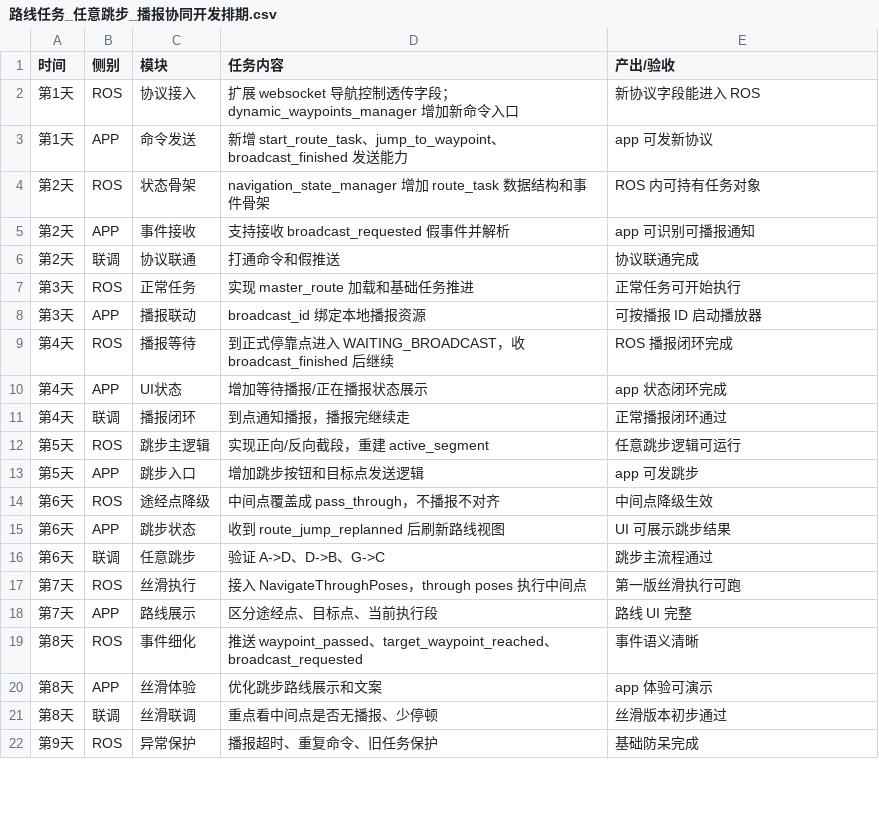
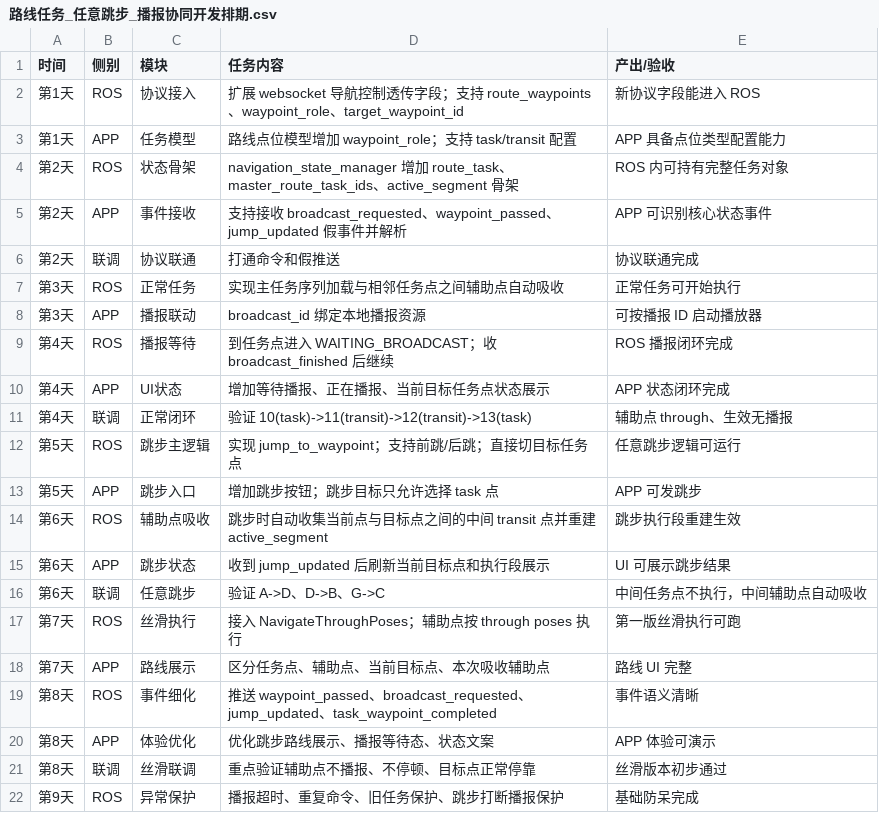
Before and after one commit to Lazy-xiaodeng/humanoid_navigation_ws, a CSV file: src/humanoid_navigation2/docs/路线任务_任意跳步_播报协同开发排期.csv, drawn as a sheet; only a part is shown; the diff covers the shown part only.

Commit message:
docs: finalize route-task planning docs and cleanup renamed files

```diff
--- a/src/humanoid_navigation2/docs/路线任务_任意跳步_播报协同开发排期.csv
+++ b/src/humanoid_navigation2/docs/路线任务_任意跳步_播报协同开发排期.csv
@@ -1,22 +1,22 @@
 时间,侧别,模块,任务内容,产出/验收
-第1天,ROS,协议接入,"扩展 websocket 导航控制透传字段；dynamic_waypoints_manager 增加新命令入口","新协议字段能进入 ROS"
-第1天,APP,命令发送,"新增 start_route_task、jump_to_waypoint、broadcast_finished 发送能力","app 可发新协议"
-第2天,ROS,状态骨架,"navigation_state_manager 增加 route_task 数据结构和事件骨架","ROS 内可持有任务对象"
-第2天,APP,事件接收,"支持接收 broadcast_requested 假事件并解析","app 可识别可播报通知"
+第1天,ROS,协议接入,"扩展 websocket 导航控制透传字段；支持 route_waypoints、waypoint_role、target_waypoint_id","新协议字段能进入 ROS"
+第1天,APP,任务模型,"路线点位模型增加 waypoint_role；支持 task/transit 配置","APP 具备点位类型配置能力"
+第2天,ROS,状态骨架,"navigation_state_manager 增加 route_task、master_route_task_ids、active_segment 骨架","ROS 内可持有完整任务对象"
+第2天,APP,事件接收,"支持接收 broadcast_requested、waypoint_passed、jump_updated 假事件并解析","APP 可识别核心状态事件"
 第2天,联调,协议联通,"打通命令和假推送","协议联通完成"
-第3天,ROS,正常任务,"实现 master_route 加载和基础任务推进","正常任务可开始执行"
+第3天,ROS,正常任务,"实现主任务序列加载与相邻任务点之间辅助点自动吸收","正常任务可开始执行"
 第3天,APP,播报联动,"broadcast_id 绑定本地播报资源","可按播报 ID 启动播放器"
-第4天,ROS,播报等待,"到正式停靠点进入 WAITING_BROADCAST，收 broadcast_finished 后继续","ROS 播报闭环完成"
-第4天,APP,UI状态,"增加等待播报/正在播报状态展示","app 状态闭环完成"
-第4天,联调,播报闭环,"到点通知播报，播报完继续走","正常播报闭环通过"
-第5天,ROS,跳步主逻辑,"实现正向/反向截段，重建 active_segment","任意跳步逻辑可运行"
-第5天,APP,跳步入口,"增加跳步按钮和目标点发送逻辑","app 可发跳步"
-第6天,ROS,途经点降级,"中间点覆盖成 pass_through，不播报不对齐","中间点降级生效"
-第6天,APP,跳步状态,"收到 route_jump_replanned 后刷新路线视图","UI 可展示跳步结果"
-第6天,联调,任意跳步,"验证 A->D、D->B、G->C","跳步主流程通过"
-第7天,ROS,丝滑执行,"接入 NavigateThroughPoses，through poses 执行中间点","第一版丝滑执行可跑"
-第7天,APP,路线展示,"区分途经点、目标点、当前执行段","路线 UI 完整"
-第8天,ROS,事件细化,"推送 waypoint_passed、target_waypoint_reached、broadcast_requested","事件语义清晰"
-第8天,APP,丝滑体验,"优化跳步路线展示和文案","app 体验可演示"
-第8天,联调,丝滑联调,"重点看中间点是否无播报、少停顿","丝滑版本初步通过"
-第9天,ROS,异常保护,"播报超时、重复命令、旧任务保护","基础防呆完成"
+第4天,ROS,播报等待,"到任务点进入 WAITING_BROADCAST；收 broadcast_finished 后继续","ROS 播报闭环完成"
+第4天,APP,UI状态,"增加等待播报、正在播报、当前目标任务点状态展示","APP 状态闭环完成"
+第4天,联调,正常闭环,"验证 10(task)->11(transit)->12(transit)->13(task)","辅助点 through、生效无播报"
+第5天,ROS,跳步主逻辑,"实现 jump_to_waypoint；支持前跳/后跳；直接切目标任务点","任意跳步逻辑可运行"
+第5天,APP,跳步入口,"增加跳步按钮；跳步目标只允许选择 task 点","APP 可发跳步"
+第6天,ROS,辅助点吸收,"跳步时自动收集当前点与目标点之间的中间 transit 点并重建 active_segment","跳步执行段重建生效"
+第6天,APP,跳步状态,"收到 jump_updated 后刷新当前目标点和执行段展示","UI 可展示跳步结果"
+第6天,联调,任意跳步,"验证 A->D、D->B、G->C","中间任务点不执行，中间辅助点自动吸收"
+第7天,ROS,丝滑执行,"接入 NavigateThroughPoses；辅助点按 through poses 执行","第一版丝滑执行可跑"
+第7天,APP,路线展示,"区分任务点、辅助点、当前目标点、本次吸收辅助点","路线 UI 完整"
+第8天,ROS,事件细化,"推送 waypoint_passed、broadcast_requested、jump_updated、task_waypoint_completed","事件语义清晰"
+第8天,APP,体验优化,"优化跳步路线展示、播报等待态、状态文案","APP 体验可演示"
+第8天,联调,丝滑联调,"重点验证辅助点不播报、不停顿、目标点正常停靠","丝滑版本初步通过"
+第9天,ROS,异常保护,"播报超时、重复命令、旧任务保护、跳步打断播报保护","基础防呆完成"
```
Also changed, not shown: 7 edited cells elsewhere in this file, 13 other files.
